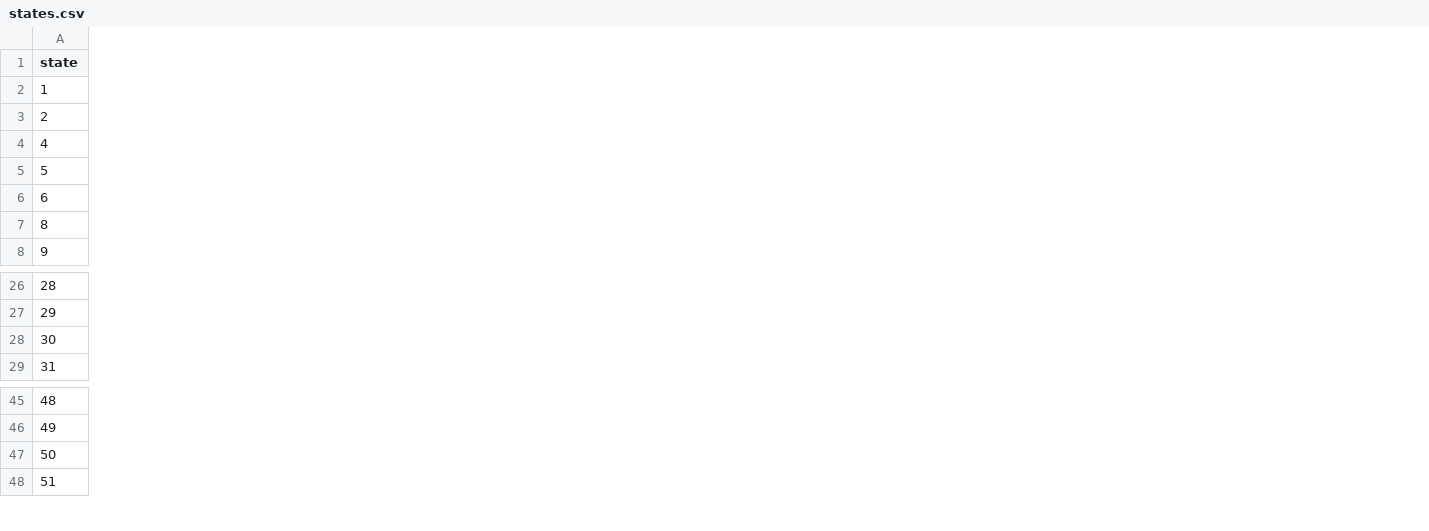
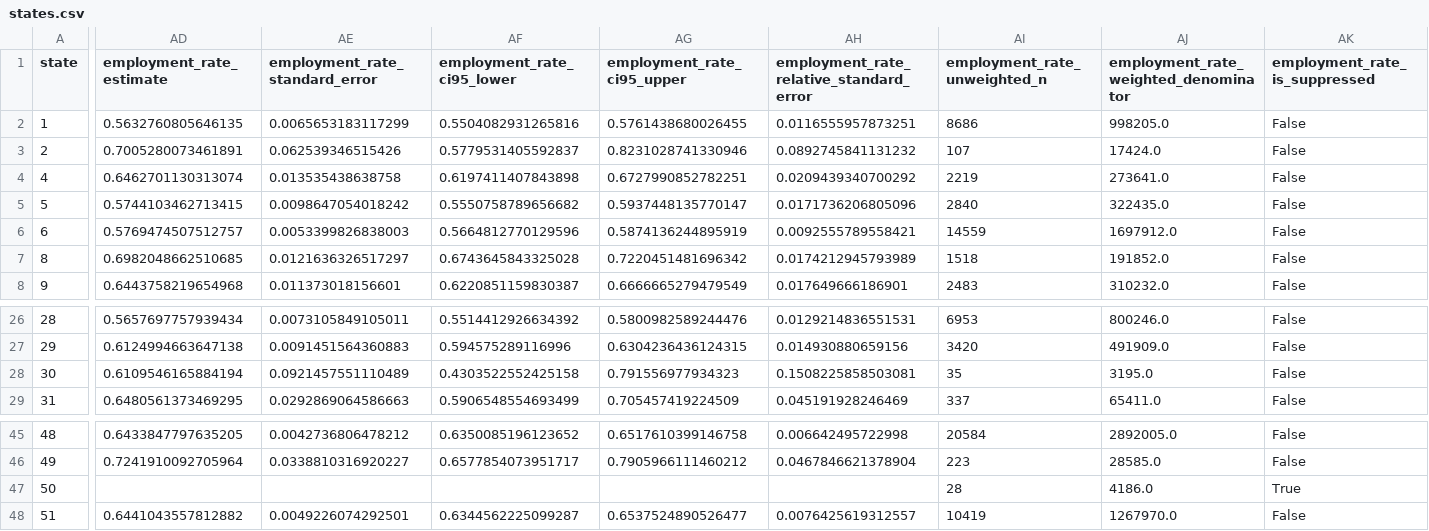
Before and after one commit to ccooper-data/black-outcomes-intelligence, a CSV file: data/published/states.csv, drawn as a sheet; only a part is shown, gaps mark what is left out; the diff covers the shown part only; the diff names each change by its address in the sheet, - before the commit and + after, or states it on an @@ line.

```diff
--- a/data/published/states.csv
+++ b/data/published/states.csv
+column AD (employment_rate_estimate), rows 2-8: 0.5632760805646135 | 0.7005280073461891 | 0.6462701130313074 | 0.5744103462713415 | 0.5769474507512757 | 0.6982048662510685 | 0.6443758219654968; rows 26-29: 0.5657697757939434 | 0.6124994663647138 | 0.6109546165884194 | 0.6480561373469295; rows 45-48: 0.6433847797635205 | 0.7241910092705964 |  | 0.6441043557812882
+column AE (employment_rate_standard_error), rows 2-8: 0.0065653183117299 | 0.062539346515426 | 0.013535438638758 | 0.0098647054018242 | 0.0053399826838003 | 0.0121636326517297 | 0.011373018156601; rows 26-29: 0.0073105849105011 | 0.0091451564360883 | 0.0921457551110489 | 0.0292869064586663; rows 45-48: 0.0042736806478212 | 0.0338810316920227 |  | 0.0049226074292501
+column AF (employment_rate_ci95_lower), rows 2-8: 0.5504082931265816 | 0.5779531405592837 | 0.6197411407843898 | 0.5550758789656682 | 0.5664812770129596 | 0.6743645843325028 | 0.6220851159830387; rows 26-29: 0.5514412926634392 | 0.594575289116996 | 0.4303522552425158 | 0.5906548554693499; rows 45-48: 0.6350085196123652 | 0.6577854073951717 |  | 0.6344562225099287
+column AG (employment_rate_ci95_upper), rows 2-8: 0.5761438680026455 | 0.8231028741330946 | 0.6727990852782251 | 0.5937448135770147 | 0.5874136244895919 | 0.7220451481696342 | 0.6666665279479549; rows 26-29: 0.5800982589244476 | 0.6304236436124315 | 0.791556977934323 | 0.705457419224509; rows 45-48: 0.6517610399146758 | 0.7905966111460212 |  | 0.6537524890526477
+column AH, rows 1-8: employment_rate_relative_standard_error | 0.0116555957873251 | 0.0892745841131232 | 0.0209439340700292 | 0.0171736206805096 | 0.0092555789558421 | 0.0174212945793989 | 0.017649666186901; rows 26-29: 0.0129214836551531 | 0.014930880659156 | 0.1508225858503081 | 0.045191928246469; rows 45-48: 0.006642495722998 | 0.0467846621378904 |  | 0.0076425619312557
+column AI (employment_rate_unweighted_n), rows 2-8: 8686 | 107 | 2219 | 2840 | 14559 | 1518 | 2483; rows 26-29: 6953 | 3420 | 35 | 337; rows 45-48: 20584 | 223 | 28 | 10419
+column AJ, rows 1-8: employment_rate_weighted_denominator | 998205.0 | 17424.0 | 273641.0 | 322435.0 | 1697912.0 | 191852.0 | 310232.0; rows 26-29: 800246.0 | 491909.0 | 3195.0 | 65411.0; rows 45-48: 2892005.0 | 28585.0 | 4186.0 | 1267970.0
+column AK (employment_rate_is_suppressed), rows 2-8: all False; rows 26-29: all False; rows 45-48: False | False | True | False
```
Also changed, not shown: 1 added column and 30 edited cells elsewhere in this file, data/published/national.csv, 1 other file.
